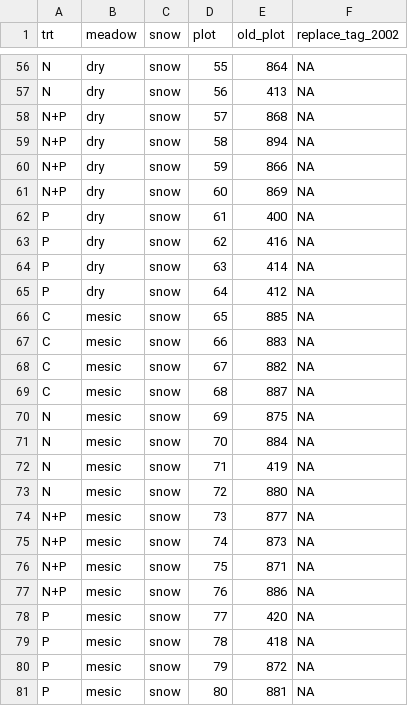
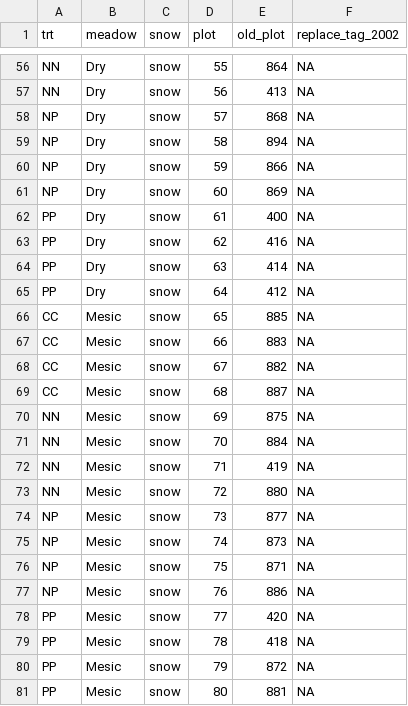
Before and after one commit to caitlintwhite/nwt-data-munging, a CSV file: alpine_addnuts/output_data/sffert_knb138_sites.csv, drawn as a sheet; only a part is shown, gaps mark what is left out; the diff covers the shown part only; the diff names each change by its address in the sheet, - before the commit and + after, or states it on an @@ line.

```diff
--- a/alpine_addnuts/output_data/sffert_knb138_sites.csv
+++ b/alpine_addnuts/output_data/sffert_knb138_sites.csv
-A56:A57 (trt): N
+A56:A57 (trt): NN
-B56:B65 (meadow): dry
+B56:B65 (meadow): Dry
-A58:A61 (trt): N+P
+A58:A61 (trt): NP
-A62:A65 (trt): P
+A62:A65 (trt): PP
-A66:A69 (trt): C
+A66:A69 (trt): CC
-B66:B81 (meadow): mesic
+B66:B81 (meadow): Mesic
-A70:A73 (trt): N
+A70:A73 (trt): NN
-A74:A77 (trt): N+P
+A74:A77 (trt): NP
-A78:A81 (trt): P
+A78:A81 (trt): PP
```
Also changed, not shown: 108 edited cells elsewhere in this file, alpine_addnuts/output_data/sdl_2003_sppcomp.csv, alpine_addnuts/output_data/sdl_2005_jgs_sppcomp.csv, 8 other files.
